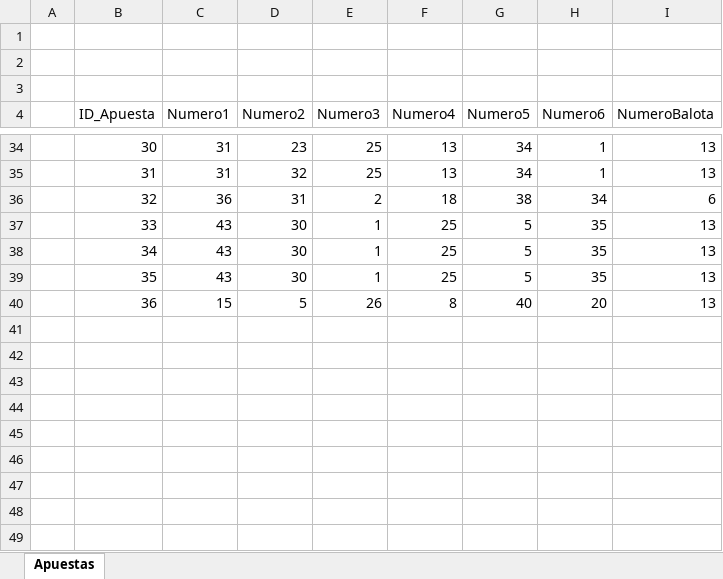
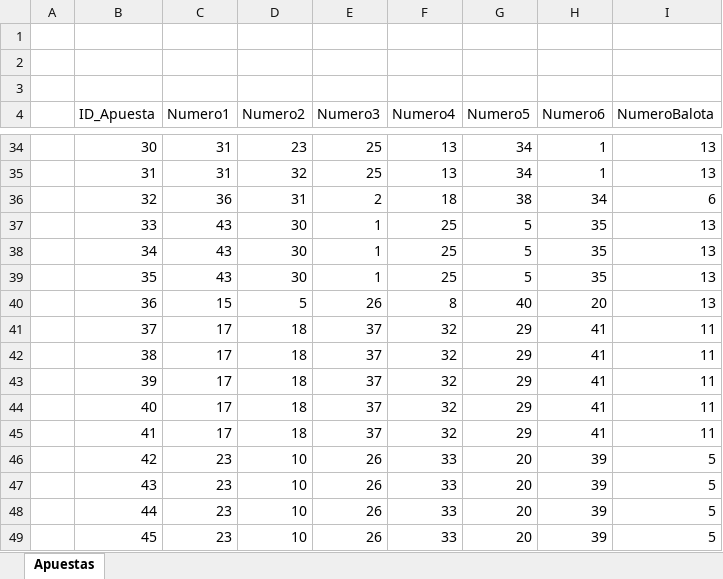
Before and after one commit to Iskandar1320/EjercicioFinalEXCEL, an Excel workbook: Baloto.xlsm, sheet Apuestas, drawn as a sheet; only a part is shown, gaps mark what is left out; values as stored, in another font and other column widths than the file's, no borders; the diff names each change by its address in the sheet, - before the commit and + after, or states it on an @@ line.

```diff
--- a/Baloto.xlsm (sheet Apuestas)
+++ b/Baloto.xlsm (sheet Apuestas)
+row 41:  | 37 | 17 | 18 | 37 | 32 | 29 | 41 | 11
+row 42:  | 38 | 17 | 18 | 37 | 32 | 29 | 41 | 11
+row 43:  | 39 | 17 | 18 | 37 | 32 | 29 | 41 | 11
+row 44:  | 40 | 17 | 18 | 37 | 32 | 29 | 41 | 11
+row 45:  | 41 | 17 | 18 | 37 | 32 | 29 | 41 | 11
+row 46:  | 42 | 23 | 10 | 26 | 33 | 20 | 39 | 5
+row 47:  | 43 | 23 | 10 | 26 | 33 | 20 | 39 | 5
+row 48:  | 44 | 23 | 10 | 26 | 33 | 20 | 39 | 5
+row 49:  | 45 | 23 | 10 | 26 | 33 | 20 | 39 | 5
```
Also changed, not shown: interfazSorteoBaloto.xlsm.
